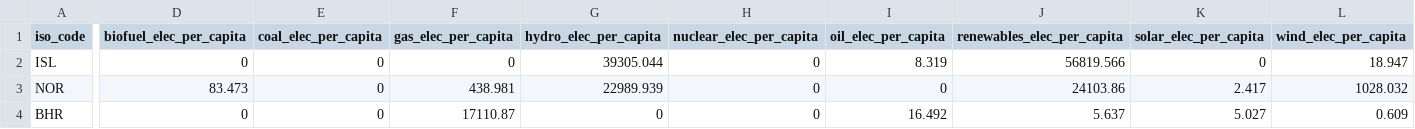
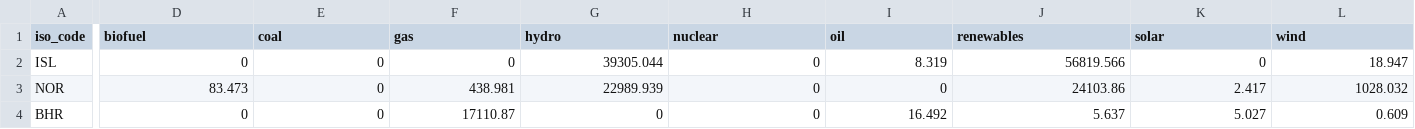
Before and after one commit to GrantL0006/FIT3179-A2, a CSV file: data/data-for-bar-2019 - v2.csv, drawn as a sheet; only a part is shown, gaps mark what is left out; the diff covers the shown part only; the diff names each change by its address in the sheet, - before the commit and + after, or states it on an @@ line.

```diff
--- a/data/data-for-bar-2019 - v2.csv
+++ b/data/data-for-bar-2019 - v2.csv
-D1: biofuel_elec_per_capita
+D1: biofuel
-E1: coal_elec_per_capita
+E1: coal
-F1: gas_elec_per_capita
+F1: gas
-G1: hydro_elec_per_capita
+G1: hydro
-H1: nuclear_elec_per_capita
+H1: nuclear
-I1: oil_elec_per_capita
+I1: oil
-J1: renewables_elec_per_capita
+J1: renewables
-K1: solar_elec_per_capita
+K1: solar
-L1: wind_elec_per_capita
+L1: wind
```
Also changed, not shown: 1 edited cell elsewhere in this file, 1 other file.
